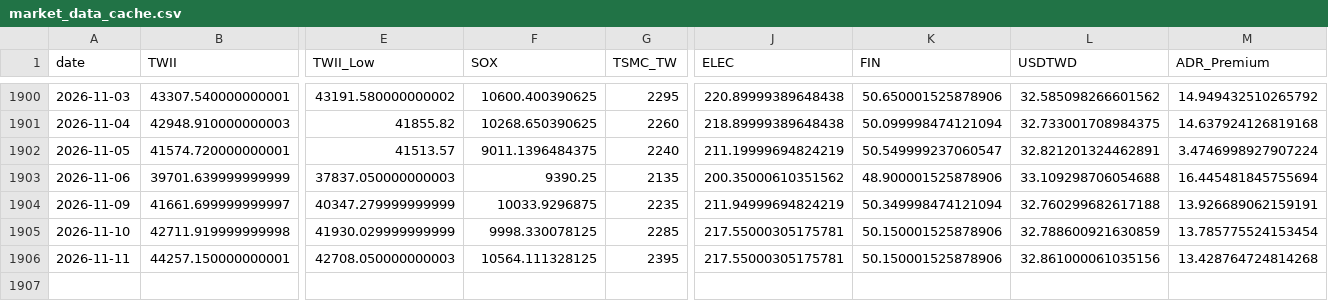
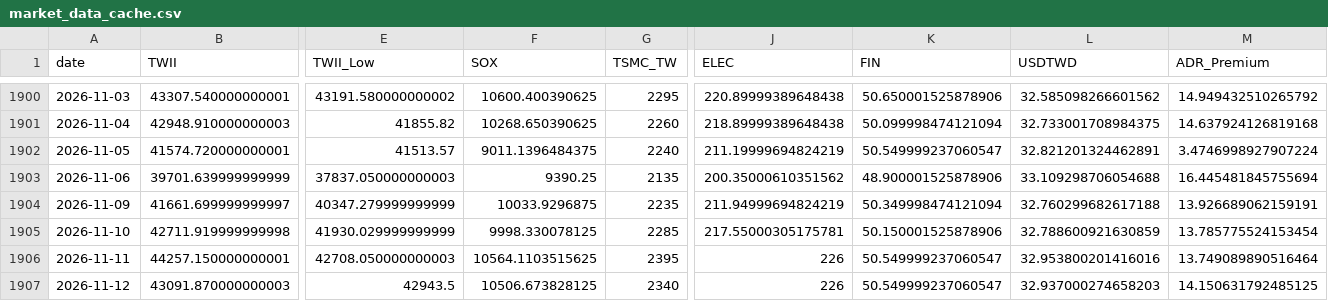
Before and after one commit to soldier86100-ai/TWII_STOCK, a CSV file: cache/market_data_cache.csv, drawn as a sheet; only a part is shown, gaps mark what is left out; rows hold the shown columns only; the diff names each change by its address in the sheet, - before the commit and + after, or states it on an @@ line.

```diff
--- a/cache/market_data_cache.csv
+++ b/cache/market_data_cache.csv
-F1906 (SOX): 10564.111328125
+F1906 (SOX): 10564.1103515625
-J1906 (ELEC): 217.55000305175781
+J1906 (ELEC): 226
-K1906 (FIN): 50.150001525878906
+K1906 (FIN): 50.549999237060547
-L1906 (USDTWD): 32.861000061035156
+L1906 (USDTWD): 32.953800201416016
-M1906 (ADR_Premium): 13.428764724814268
+M1906 (ADR_Premium): 13.749089890516464
+row 1907: 2026-11-12 | 43091.870000000003 | 42943.5 | 10506.673828125 | 2340 | 226 | 50.549999237060547 | 32.937000274658203 | 14.150631792485125
```
Also changed, not shown: cache/signal_cache.csv.
